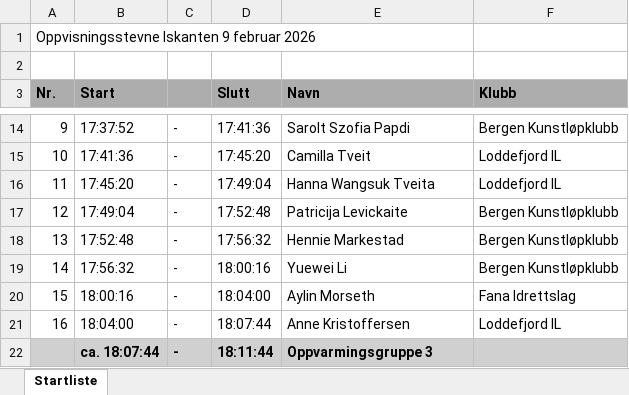
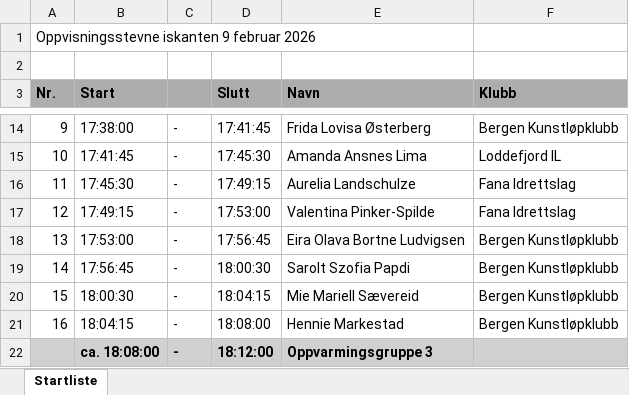
Before and after one commit to Jollymix/KunstlopFikser, an Excel workbook: output/Startliste_FSMData_02-09-2026_KUNSTLØP Oppvisning Bergen.xlsx, sheet Startliste, drawn as a sheet; only a part is shown, gaps mark what is left out; values as stored, in another font and other column widths than the file's, no borders; the diff covers the shown part only; the diff names each change by its address in the sheet, - before the commit and + after, or states it on an @@ line.

```diff
--- a/output/Startliste_FSMData_02-09-2026_KUNSTLØP Oppvisning Bergen.xlsx (sheet Startliste)
+++ b/output/Startliste_FSMData_02-09-2026_KUNSTLØP Oppvisning Bergen.xlsx (sheet Startliste)
-A1 (Nr.): Oppvisningsstevne Iskanten 9 februar 2026
+A1 (Nr.): Oppvisningsstevne iskanten 9 februar 2026
-B14 (Start): 17:37:52
+B14 (Start): 17:38:00
-D14 (Slutt): 17:41:36
+D14 (Slutt): 17:41:45
-E14 (Navn): Sarolt Szofia Papdi
+E14 (Navn): Frida Lovisa Østerberg
-B15 (Start): 17:41:36
+B15 (Start): 17:41:45
-D15 (Slutt): 17:45:20
+D15 (Slutt): 17:45:30
-E15 (Navn): Camilla Tveit
+E15 (Navn): Amanda Ansnes Lima
-B16 (Start): 17:45:20
+B16 (Start): 17:45:30
-D16 (Slutt): 17:49:04
+D16 (Slutt): 17:49:15
-E16 (Navn): Hanna Wangsuk Tveita
+E16 (Navn): Aurelia Landschulze
-F16 (Klubb): Loddefjord IL
+F16 (Klubb): Fana Idrettslag
-B17 (Start): 17:49:04
+B17 (Start): 17:49:15
-D17 (Slutt): 17:52:48
+D17 (Slutt): 17:53:00
-E17 (Navn): Patricija Levickaite
+E17 (Navn): Valentina Pinker-Spilde
-F17 (Klubb): Bergen Kunstløpklubb
+F17 (Klubb): Fana Idrettslag
-B18 (Start): 17:52:48
+B18 (Start): 17:53:00
-D18 (Slutt): 17:56:32
+D18 (Slutt): 17:56:45
-E18 (Navn): Hennie Markestad
+E18 (Navn): Eira Olava Bortne Ludvigsen
-B19 (Start): 17:56:32
+B19 (Start): 17:56:45
-D19 (Slutt): 18:00:16
+D19 (Slutt): 18:00:30
-E19 (Navn): Yuewei Li
+E19 (Navn): Sarolt Szofia Papdi
-B20 (Start): 18:00:16
+B20 (Start): 18:00:30
-D20 (Slutt): 18:04:00
+D20 (Slutt): 18:04:15
-E20 (Navn): Aylin Morseth
+E20 (Navn): Mie Mariell Sævereid
-F20 (Klubb): Fana Idrettslag
+F20 (Klubb): Bergen Kunstløpklubb
-B21 (Start): 18:04:00
+B21 (Start): 18:04:15
-D21 (Slutt): 18:07:44
+D21 (Slutt): 18:08:00
-E21 (Navn): Anne Kristoffersen
+E21 (Navn): Hennie Markestad
-F21 (Klubb): Loddefjord IL
+F21 (Klubb): Bergen Kunstløpklubb
-B22 (Start): ca. 18:07:44
+B22 (Start): ca. 18:08:00
-D22 (Slutt): 18:11:44
+D22 (Slutt): 18:12:00
```
Also changed, not shown: 61 edited cells elsewhere in this sheet, 3 other files.
